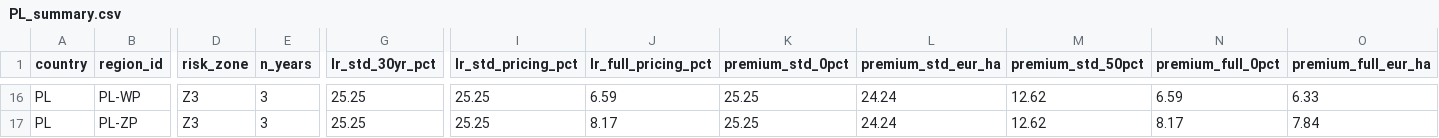
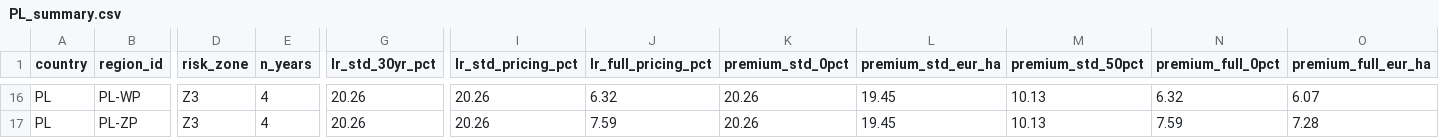
Before and after one commit to digifarmio/wosr, a CSV file: analysis/PL_summary.csv, drawn as a sheet; only a part is shown, gaps mark what is left out; the diff covers the shown part only; the diff names each change by its address in the sheet, - before the commit and + after, or states it on an @@ line.

```diff
--- a/analysis/PL_summary.csv
+++ b/analysis/PL_summary.csv
-E16:E17 (n_years): 3
+E16:E17 (n_years): 4
-G16:G17 (lr_std_30yr_pct): 25.25
+G16:G17 (lr_std_30yr_pct): 20.26
-I16:I17 (lr_std_pricing_pct): 25.25
+I16:I17 (lr_std_pricing_pct): 20.26
-J16 (lr_full_pricing_pct): 6.59
+J16 (lr_full_pricing_pct): 6.32
-K16:K17 (premium_std_0pct): 25.25
+K16:K17 (premium_std_0pct): 20.26
-L16:L17 (premium_std_eur_ha): 24.24
+L16:L17 (premium_std_eur_ha): 19.45
-M16:M17 (premium_std_50pct): 12.62
+M16:M17 (premium_std_50pct): 10.13
-N16 (premium_full_0pct): 6.59
+N16 (premium_full_0pct): 6.32
-O16 (premium_full_eur_ha): 6.33
+O16 (premium_full_eur_ha): 6.07
-J17 (lr_full_pricing_pct): 8.17
+J17 (lr_full_pricing_pct): 7.59
-N17 (premium_full_0pct): 8.17
+N17 (premium_full_0pct): 7.59
-O17 (premium_full_eur_ha): 7.84
+O17 (premium_full_eur_ha): 7.28
```
Also changed, not shown: 123 edited cells elsewhere in this file, pricing/PL_county_pricing.csv, 3 other files.
